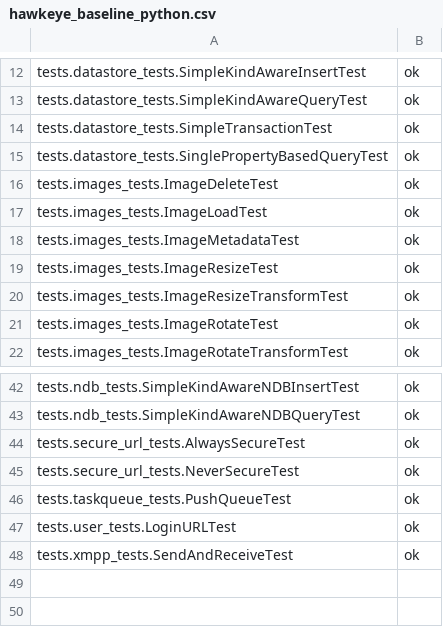
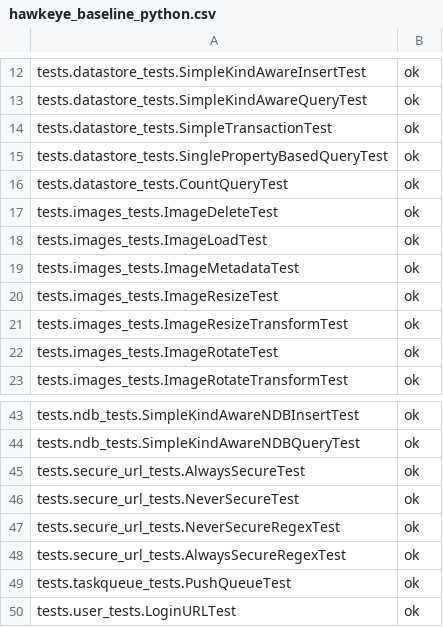
Before and after one commit to AppScale/hawkeye, a CSV file: test-suite/hawkeye_baseline_python.csv, drawn as a sheet; only a part is shown, gaps mark what is left out; the shorter side is filled out with more unchanged rows; the diff names each change by its address in the sheet, - before the commit and + after, or states it on an @@ line.

Commit message:
Adding baseline tests

```diff
--- a/test-suite/hawkeye_baseline_python.csv
+++ b/test-suite/hawkeye_baseline_python.csv
+row 16: tests.datastore_tests.CountQueryTest | ok
+row 47: tests.secure_url_tests.NeverSecureRegexTest | ok
+row 48: tests.secure_url_tests.AlwaysSecureRegexTest | ok
```
Also changed, not shown: test-suite/hawkeye_baseline_java.csv.
